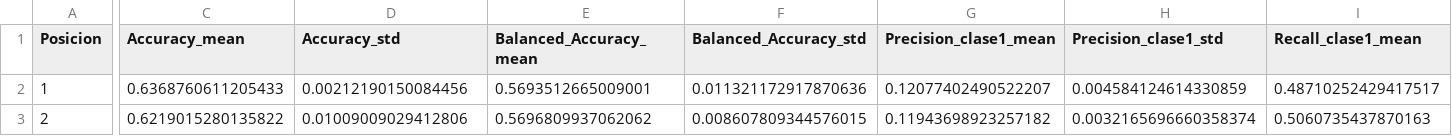
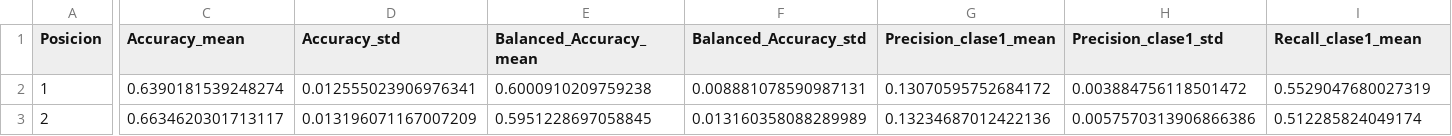
Before and after one commit to MiAraCion/TesisPY, a CSV file: Modelos/resultados_kfold.csv, drawn as a sheet; only a part is shown, gaps mark what is left out; the diff covers the shown part only; the diff names each change by its address in the sheet, - before the commit and + after, or states it on an @@ line.

```diff
--- a/Modelos/resultados_kfold.csv
+++ b/Modelos/resultados_kfold.csv
-C2 (Accuracy_mean): 0.6368760611205433
+C2 (Accuracy_mean): 0.6390181539248274
-D2 (Accuracy_std): 0.00212190150084456
+D2 (Accuracy_std): 0.012555023906976341
-E2 (Balanced_Accuracy_mean): 0.5693512665009001
+E2 (Balanced_Accuracy_mean): 0.6000910209759238
-F2 (Balanced_Accuracy_std): 0.011321172917870636
+F2 (Balanced_Accuracy_std): 0.008881078590987131
-G2 (Precision_clase1_mean): 0.12077402490522207
+G2 (Precision_clase1_mean): 0.13070595752684172
-H2 (Precision_clase1_std): 0.004584124614330859
+H2 (Precision_clase1_std): 0.003884756118501472
-I2 (Recall_clase1_mean): 0.48710252429417517
+I2 (Recall_clase1_mean): 0.5529047680027319
-C3 (Accuracy_mean): 0.6219015280135822
+C3 (Accuracy_mean): 0.6634620301713117
-D3 (Accuracy_std): 0.01009009029412806
+D3 (Accuracy_std): 0.013196071167007209
-E3 (Balanced_Accuracy_mean): 0.5696809937062062
+E3 (Balanced_Accuracy_mean): 0.5951228697058845
-F3 (Balanced_Accuracy_std): 0.008607809344576015
+F3 (Balanced_Accuracy_std): 0.013160358088289989
-G3 (Precision_clase1_mean): 0.11943698923257182
+G3 (Precision_clase1_mean): 0.13234687012422136
-H3 (Precision_clase1_std): 0.0032165696660358374
+H3 (Precision_clase1_std): 0.0057570313906866386
-I3 (Recall_clase1_mean): 0.5060735437870163
+I3 (Recall_clase1_mean): 0.512285824049174
```
Also changed, not shown: 68 edited cells elsewhere in this file, Boruta/resultados_boruta.csv, Modelos/resultados_kfold_por_fold.csv, 52 other files.
